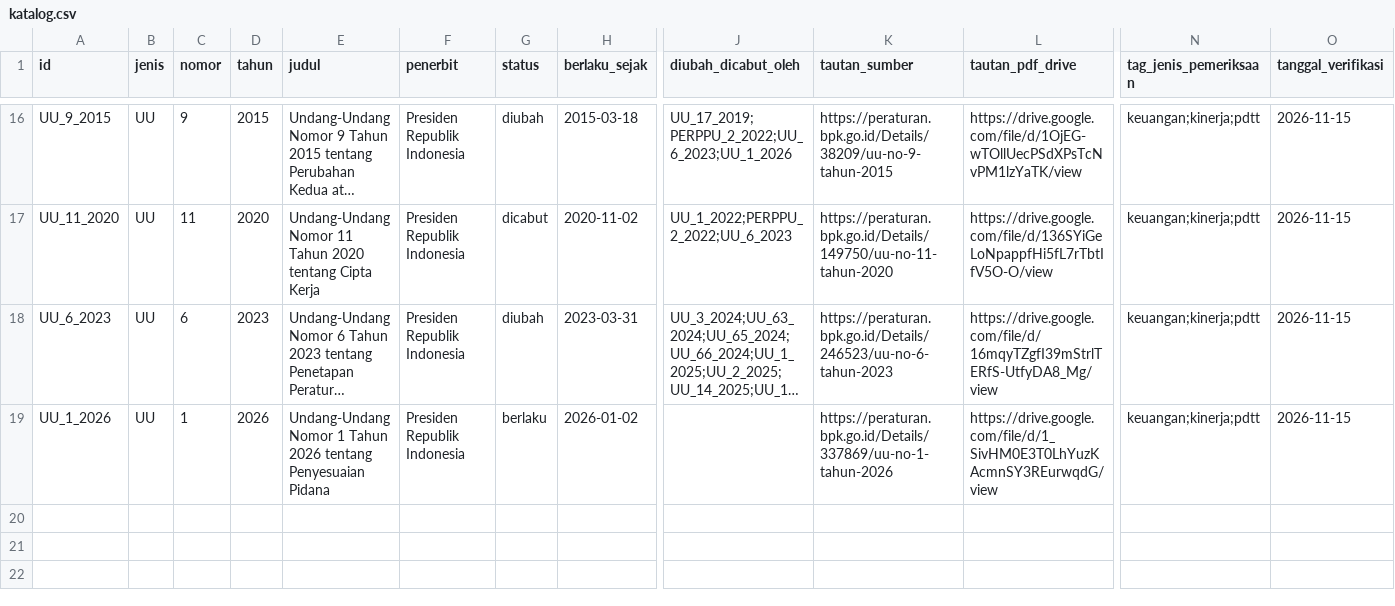
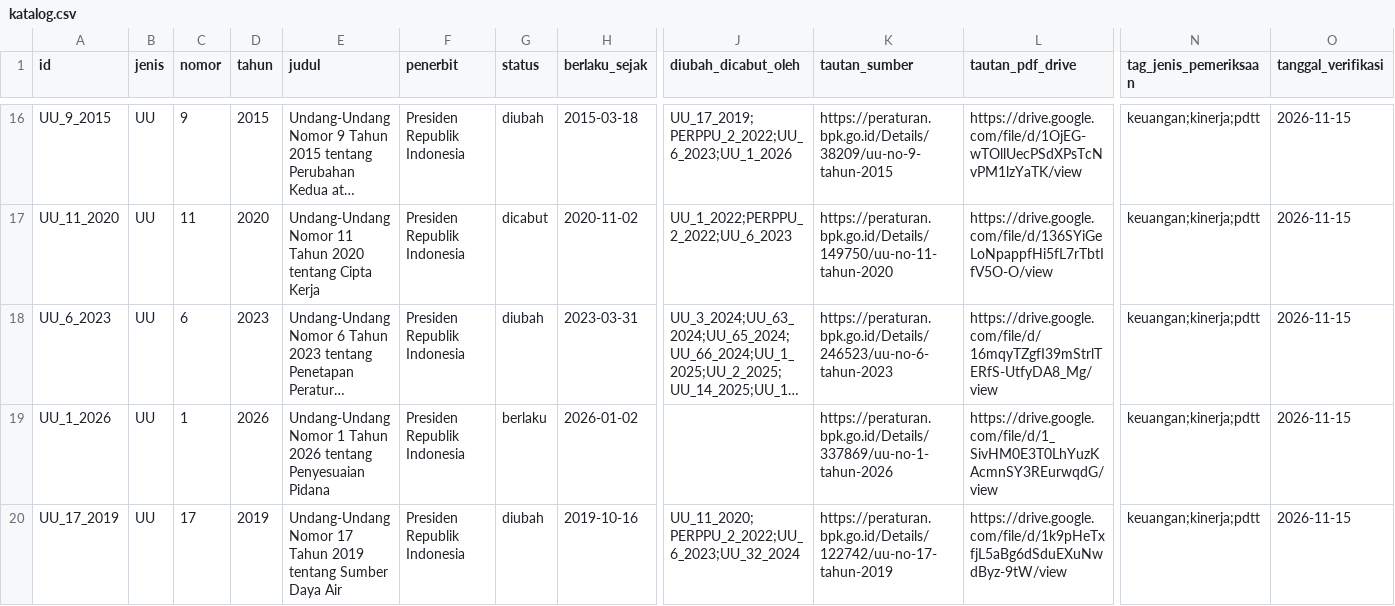
Before and after one commit to primaditra/korpus-pusat, a CSV file: katalog.csv, drawn as a sheet; only a part is shown, gaps mark what is left out; long unchanged cells end in …; rows hold the shown columns only; the diff names each change by its address in the sheet, - before the commit and + after, or states it on an @@ line.

```diff
--- a/katalog.csv
+++ b/katalog.csv
+row 20: UU_17_2019 | UU | 17 | 2019 | Undang-Undang Nomor 17 Tahun 2019 tentang Sumber Daya Air | Presiden Republik Indonesia | diubah | 2019-10-16 | UU_11_2020;PERPPU_2_2022;UU_6_2023;UU_32_2024 | https://peraturan.bpk.go.id/Details/122742/uu-no-17-tahun-2019 | https://drive.google.com/file/d/1k9pHeTxfjL5aBg6dSduEXuNwdByz-9tW/view | keuangan;kinerja;pdtt | 2026-11-15
```
Also changed, not shown: 1 other file.
